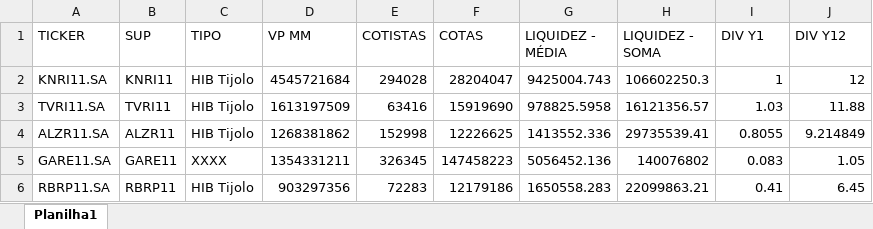
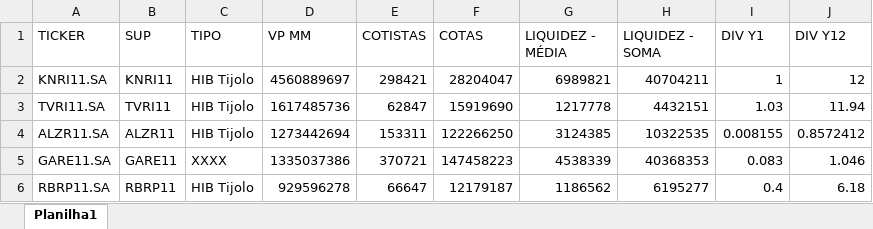
Before and after one commit to LucasFranco-guardian/Relat-rios-Passivo, an Excel workbook: Base_ativos.xlsx, sheet Planilha1, drawn as a sheet; only a part is shown; values as stored, in another font and other column widths than the file's, no borders; the diff covers the shown part only; the diff names each change by its address in the sheet, - before the commit and + after, or states it on an @@ line.

```diff
--- a/Base_ativos.xlsx (sheet Planilha1)
+++ b/Base_ativos.xlsx (sheet Planilha1)
-D2 (VP MM): 4545721684
+D2 (VP MM): 4560889697
-E2 (COTISTAS): 294028
+E2 (COTISTAS): 298421
-G2 (LIQUIDEZ - MÉDIA): 9425004.743
+G2 (LIQUIDEZ - MÉDIA): 6989821
-H2 (LIQUIDEZ - SOMA): 106602250.3
+H2 (LIQUIDEZ - SOMA): 40704211
-D3 (VP MM): 1613197509
+D3 (VP MM): 1617485736
-E3 (COTISTAS): 63416
+E3 (COTISTAS): 62847
-G3 (LIQUIDEZ - MÉDIA): 978825.5958
+G3 (LIQUIDEZ - MÉDIA): 1217778
-H3 (LIQUIDEZ - SOMA): 16121356.57
+H3 (LIQUIDEZ - SOMA): 4432151
-J3 (DIV Y12): 11.88
+J3 (DIV Y12): 11.94
-D4 (VP MM): 1268381862
+D4 (VP MM): 1273442694
-E4 (COTISTAS): 152998
+E4 (COTISTAS): 153311
-F4 (COTAS): 12226625
+F4 (COTAS): 122266250
-G4 (LIQUIDEZ - MÉDIA): 1413552.336
+G4 (LIQUIDEZ - MÉDIA): 3124385
-H4 (LIQUIDEZ - SOMA): 29735539.41
+H4 (LIQUIDEZ - SOMA): 10322535
-I4 (DIV Y1): 0.8055
+I4 (DIV Y1): 0.008155
-J4 (DIV Y12): 9.214849
+J4 (DIV Y12): 0.8572412
-D5 (VP MM): 1354331211
+D5 (VP MM): 1335037386
-E5 (COTISTAS): 326345
+E5 (COTISTAS): 370721
-G5 (LIQUIDEZ - MÉDIA): 5056452.136
+G5 (LIQUIDEZ - MÉDIA): 4538339
-H5 (LIQUIDEZ - SOMA): 140076802
+H5 (LIQUIDEZ - SOMA): 40368353
-J5 (DIV Y12): 1.05
+J5 (DIV Y12): 1.046
-D6 (VP MM): 903297356
+D6 (VP MM): 929596278
-E6 (COTISTAS): 72283
+E6 (COTISTAS): 66647
-F6 (COTAS): 12179186
+F6 (COTAS): 12179187
-G6 (LIQUIDEZ - MÉDIA): 1650558.283
+G6 (LIQUIDEZ - MÉDIA): 1186562
-H6 (LIQUIDEZ - SOMA): 22099863.21
+H6 (LIQUIDEZ - SOMA): 6195277
-I6 (DIV Y1): 0.41
+I6 (DIV Y1): 0.4
-J6 (DIV Y12): 6.45
+J6 (DIV Y12): 6.18
```
Also changed, not shown: 1 removed row and 575 edited cells elsewhere in this sheet, formulas that keep their value, 4 other files.
